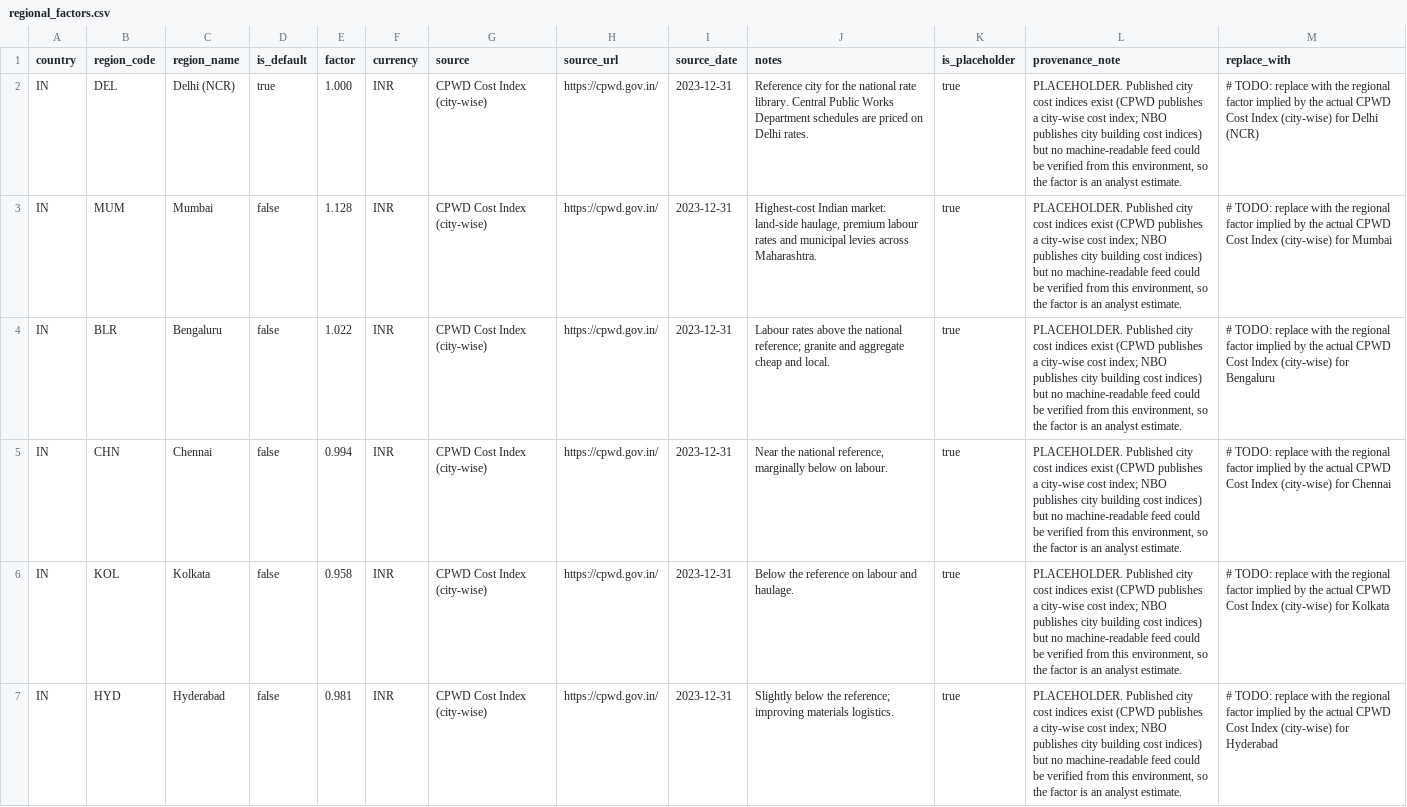
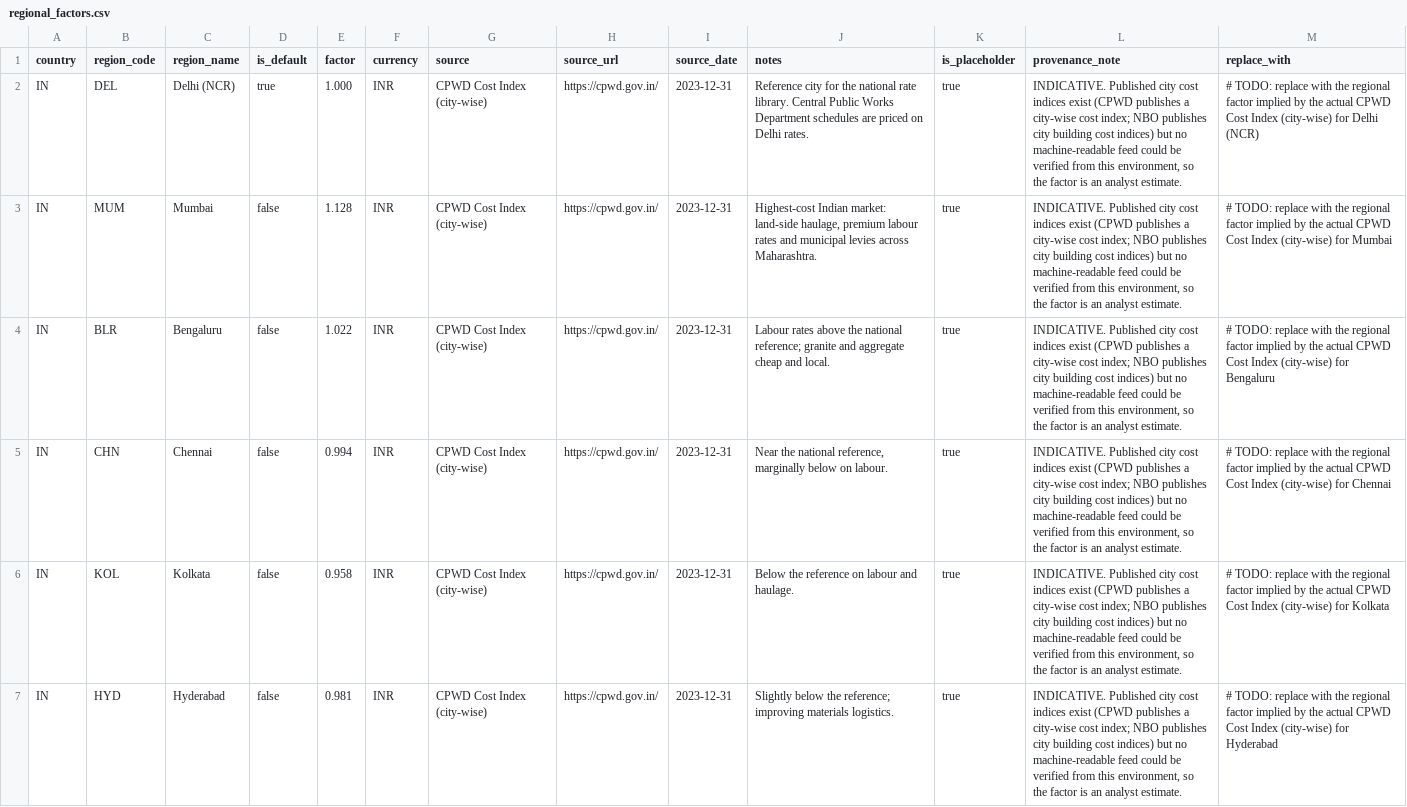
Before and after one commit to olenny-coder/shouldcost-sg, a CSV file: backend/data/regional_factors.csv, drawn as a sheet; only a part is shown; the diff covers the shown part only; the diff names each change by its address in the sheet, - before the commit and + after, or states it on an @@ line.

```diff
--- a/backend/data/regional_factors.csv
+++ b/backend/data/regional_factors.csv
-L2:L7 (provenance_note): PLACEHOLDER. Published city…
+L2:L7 (provenance_note): INDICATIVE. Published city…
```
Also changed, not shown: 6 edited cells elsewhere in this file, backend/data/benchmark_rates.csv, backend/data/tpi_series.csv, 31 other files.
